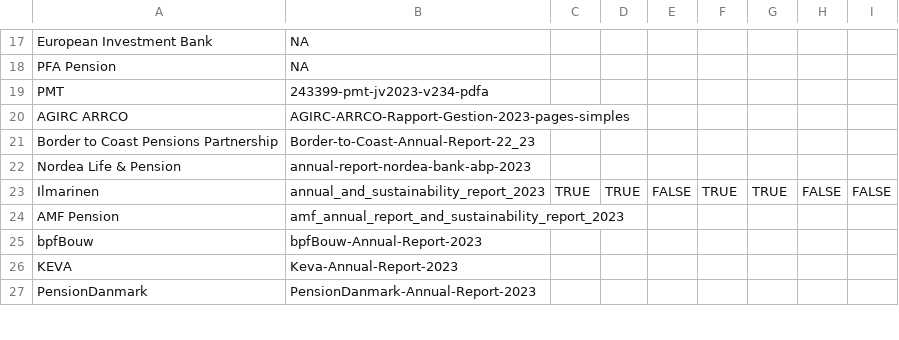
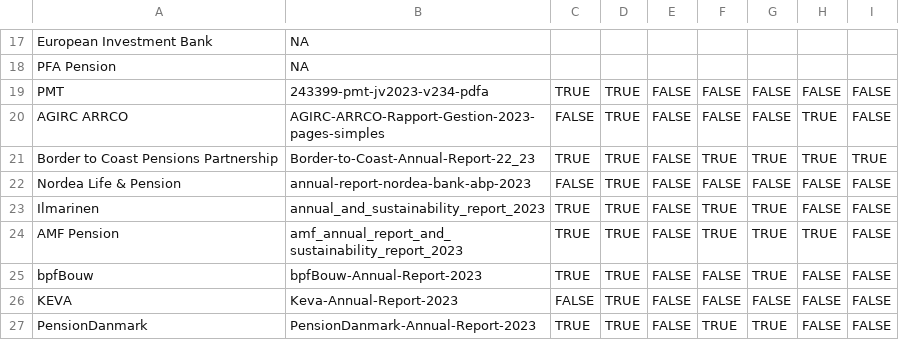
Before and after one commit to Making-Finance-Sustainable/RAG-VIDI-beta, a CSV file: data/investment_reports_topics.csv, drawn as a sheet; only a part is shown, gaps mark what is left out; the diff covers the shown part only.

```diff
--- a/data/investment_reports_topics.csv
+++ b/data/investment_reports_topics.csv
@@ -18,10 +18,10 @@ European Investment Bank,NA,,,,,,,
 PFA Pension,NA,,,,,,,
-PMT,243399-pmt-jv2023-v234-pdfa,,,,,,,
-AGIRC ARRCO,AGIRC-ARRCO-Rapport-Gestion-2023-pages-simples,,,,,,,
-Border to Coast Pensions Partnership,Border-to-Coast-Annual-Report-22_23,,,,,,,
-Nordea Life & Pension,annual-report-nordea-bank-abp-2023,,,,,,,
+PMT,243399-pmt-jv2023-v234-pdfa,TRUE,TRUE,FALSE,FALSE,FALSE,FALSE,FALSE
+AGIRC ARRCO,AGIRC-ARRCO-Rapport-Gestion-2023-pages-simples,FALSE,TRUE,FALSE,FALSE,FALSE,TRUE,FALSE
+Border to Coast Pensions Partnership,Border-to-Coast-Annual-Report-22_23,TRUE,TRUE,FALSE,TRUE,TRUE,TRUE,TRUE
+Nordea Life & Pension,annual-report-nordea-bank-abp-2023,FALSE,TRUE,FALSE,FALSE,FALSE,FALSE,FALSE
 Ilmarinen,annual_and_sustainability_report_2023,TRUE,TRUE,FALSE,TRUE,TRUE,FALSE,FALSE
-AMF Pension,amf_annual_report_and_sustainability_report_2023,,,,,,,
-bpfBouw,bpfBouw-Annual-Report-2023,,,,,,,
-KEVA,Keva-Annual-Report-2023,,,,,,,
-PensionDanmark,PensionDanmark-Annual-Report-2023,,,,,,,
+AMF Pension,amf_annual_report_and_sustainability_report_2023,TRUE,TRUE,FALSE,TRUE,TRUE,TRUE,FALSE
+bpfBouw,bpfBouw-Annual-Report-2023,TRUE,TRUE,FALSE,FALSE,TRUE,FALSE,FALSE
+KEVA,Keva-Annual-Report-2023,FALSE,TRUE,FALSE,FALSE,FALSE,FALSE,FALSE
+PensionDanmark,PensionDanmark-Annual-Report-2023,TRUE,TRUE,FALSE,TRUE,TRUE,FALSE,FALSE
```
Also changed, not shown: 49 edited cells elsewhere in this file.
